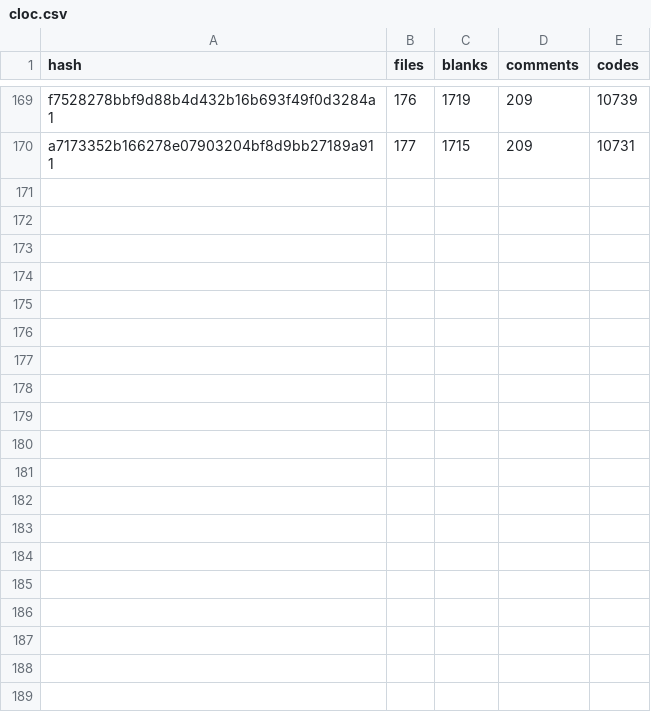
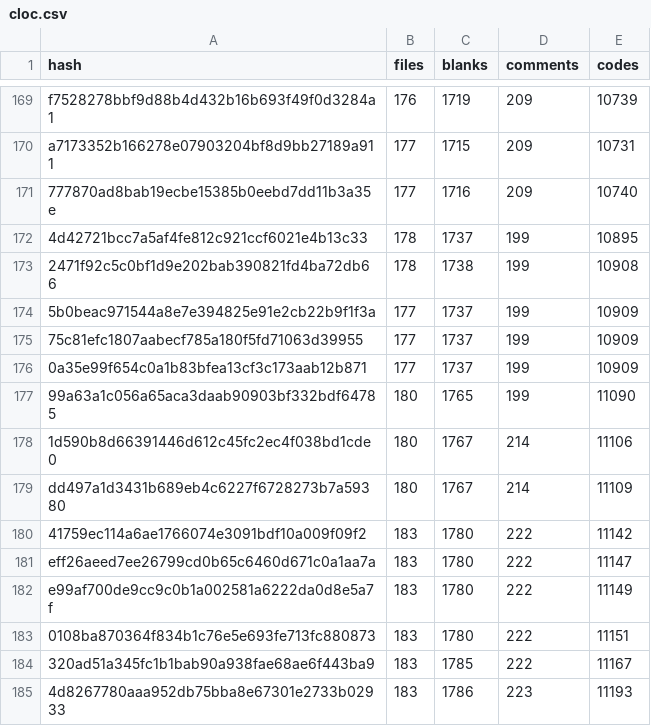
Before and after one commit to Yin-Jinlong/h-ui, a CSV file: docs/public/cloc.csv, drawn as a sheet; only a part is shown, gaps mark what is left out.

Commit message:
docs(cloc): 更新代码行统计信息

```diff
--- a/docs/public/cloc.csv
+++ b/docs/public/cloc.csv
@@ -170 +170,16 @@ f7528278bbf9d88b4d432b16b693f49f0d3284a1,176,1719,209,10739
 a7173352b166278e07903204bf8d9bb27189a911,177,1715,209,10731
+777870ad8bab19ecbe15385b0eebd7dd11b3a35e,177,1716,209,10740
+4d42721bcc7a5af4fe812c921ccf6021e4b13c33,178,1737,199,10895
+2471f92c5c0bf1d9e202bab390821fd4ba72db66,178,1738,199,10908
+5b0beac971544a8e7e394825e91e2cb22b9f1f3a,177,1737,199,10909
+75c81efc1807aabecf785a180f5fd71063d39955,177,1737,199,10909
+0a35e99f654c0a1b83bfea13cf3c173aab12b871,177,1737,199,10909
+99a63a1c056a65aca3daab90903bf332bdf64785,180,1765,199,11090
+1d590b8d66391446d612c45fc2ec4f038bd1cde0,180,1767,214,11106
+dd497a1d3431b689eb4c6227f6728273b7a59380,180,1767,214,11109
+41759ec114a6ae1766074e3091bdf10a009f09f2,183,1780,222,11142
+eff26aeed7ee26799cd0b65c6460d671c0a1aa7a,183,1780,222,11147
+e99af700de9cc9c0b1a002581a6222da0d8e5a7f,183,1780,222,11149
+0108ba870364f834b1c76e5e693fe713fc880873,183,1780,222,11151
+320ad51a345fc1b1bab90a938fae68ae6f443ba9,183,1785,222,11167
+4d8267780aaa952db75bba8e67301e2733b02933,183,1786,223,11193
```
